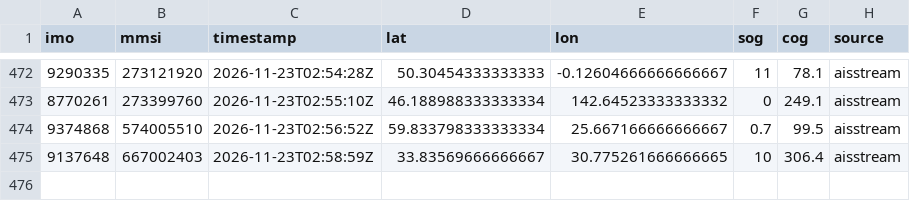
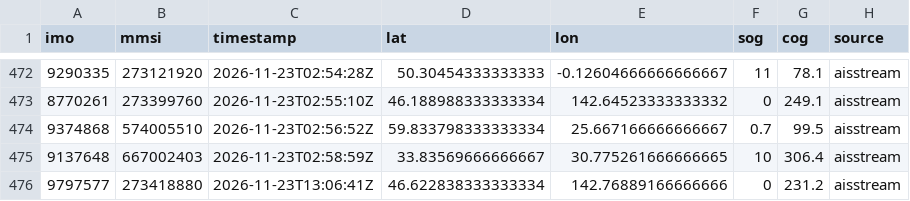
Before and after one commit to trishbailey/osint-gallery, a CSV file: ghost-fleet/data/positions/aisstream-2026-11.csv, drawn as a sheet; only a part is shown, gaps mark what is left out.

```diff
--- a/ghost-fleet/data/positions/aisstream-2026-11.csv
+++ b/ghost-fleet/data/positions/aisstream-2026-11.csv
@@ -475 +475,2 @@ imo,mmsi,timestamp,lat,lon,sog,cog,source
 9137648,667002403,2026-11-23T02:58:59Z,33.83569666666667,30.775261666666665,10,306.4,aisstream
+9797577,273418880,2026-11-23T13:06:41Z,46.622838333333334,142.76889166666666,0,231.2,aisstream
```
